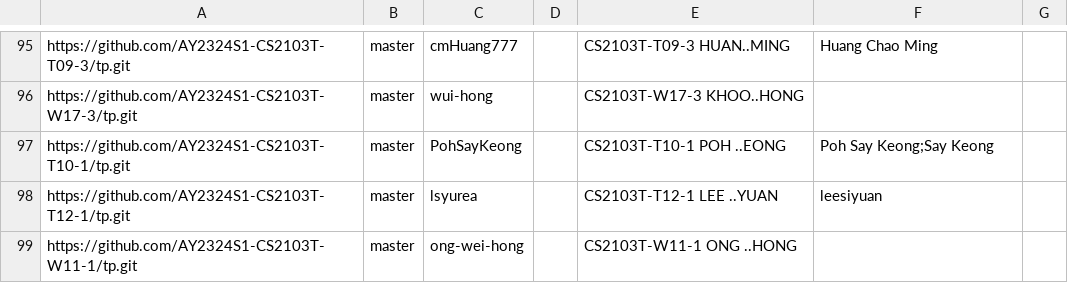
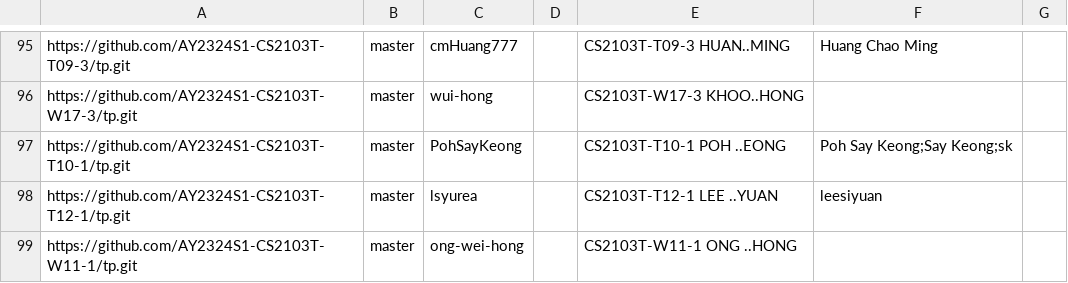
Before and after one commit to nus-cs2103-AY2324S1/tp-dashboard, a CSV file: configs/author-config.csv, drawn as a sheet; only a part is shown, gaps mark what is left out.

Commit message:
Update configs

```diff
--- a/configs/author-config.csv
+++ b/configs/author-config.csv
@@ -96,3 +96,3 @@ https://github.com/AY2324S1-CS2103T-T09-3/tp.git,master,cmHuang777,,CS2103T-T09-
 https://github.com/AY2324S1-CS2103T-W17-3/tp.git,master,wui-hong,,CS2103T-W17-3 KHOO..HONG,,
-https://github.com/AY2324S1-CS2103T-T10-1/tp.git,master,PohSayKeong,,CS2103T-T10-1 POH ..EONG,Poh Say Keong;Say Keong,
+https://github.com/AY2324S1-CS2103T-T10-1/tp.git,master,PohSayKeong,,CS2103T-T10-1 POH ..EONG,Poh Say Keong;Say Keong;sk,
 https://github.com/AY2324S1-CS2103T-T12-1/tp.git,master,lsyurea,,CS2103T-T12-1 LEE ..YUAN,leesiyuan,
```
